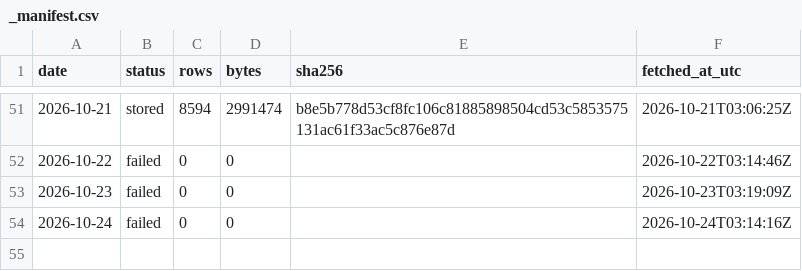
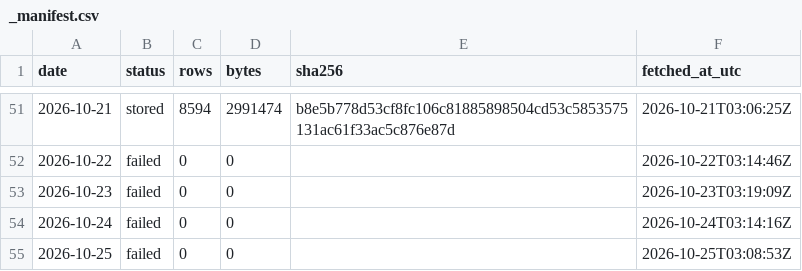
Before and after one commit to Jen-Chieh-Yu/stray-atlas, a CSV file: data/raw/_manifest.csv, drawn as a sheet; only a part is shown, gaps mark what is left out.

```diff
--- a/data/raw/_manifest.csv
+++ b/data/raw/_manifest.csv
@@ -54 +54,2 @@ date,status,rows,bytes,sha256,fetched_at_utc
 2026-10-24,failed,0,0,,2026-10-24T03:14:16Z
+2026-10-25,failed,0,0,,2026-10-25T03:08:53Z
```
